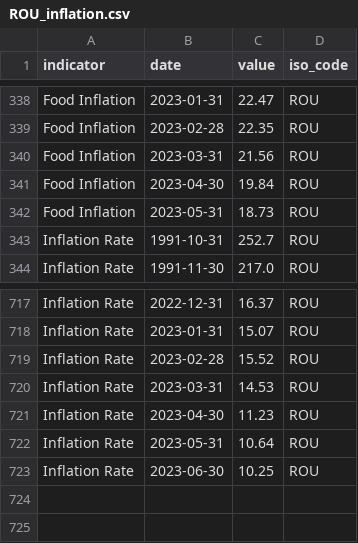
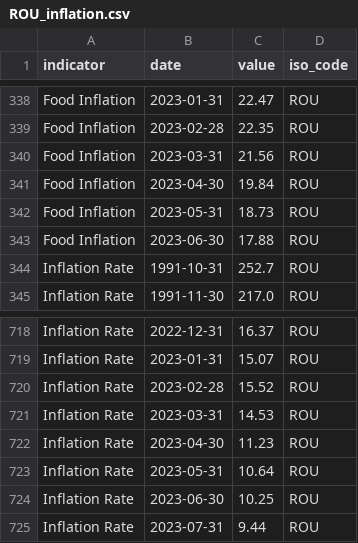
Before and after one commit to ONEcampaign/interest_rates, a CSV file: raw_data/wfp_raw/ROU_inflation.csv, drawn as a sheet; only a part is shown, gaps mark what is left out.

```diff
--- a/raw_data/wfp_raw/ROU_inflation.csv
+++ b/raw_data/wfp_raw/ROU_inflation.csv
@@ -342,2 +342,3 @@ Food Inflation,2023-04-30,19.84,ROU
 Food Inflation,2023-05-31,18.73,ROU
+Food Inflation,2023-06-30,17.88,ROU
 Inflation Rate,1991-10-31,252.7,ROU
@@ -723 +724,2 @@ Inflation Rate,2023-05-31,10.64,ROU
 Inflation Rate,2023-06-30,10.25,ROU
+Inflation Rate,2023-07-31,9.44,ROU
```
Also changed, not shown: raw_data/wfp_raw/BLR_inflation.csv, raw_data/wfp_raw/BRA_inflation.csv, 57 other files.
